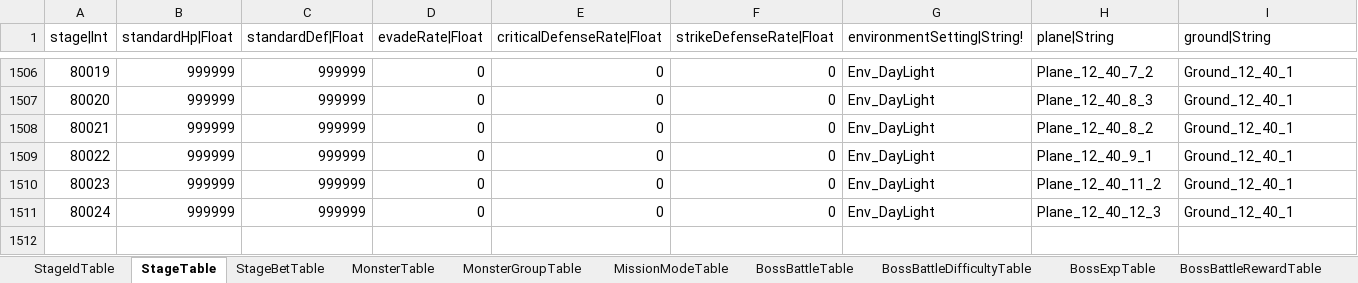
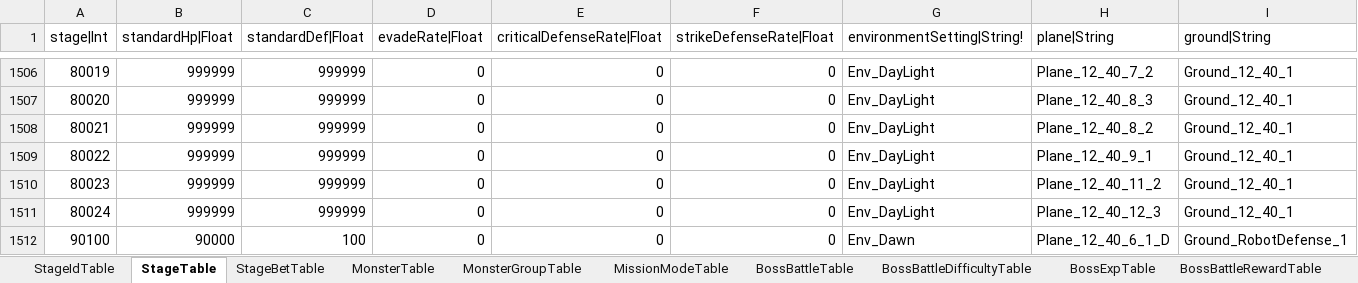
Before and after one commit to hayannal/ProjectNameless, an Excel workbook: Excel/Stage.xlsx, sheet StageTable, drawn as a sheet; only a part is shown, gaps mark what is left out; values as stored, in another font and other column widths than the file's, no borders; rows hold the shown columns only; the diff names each change by its address in the sheet, - before the commit and + after, or states it on an @@ line.

```diff
--- a/Excel/Stage.xlsx (sheet StageTable)
+++ b/Excel/Stage.xlsx (sheet StageTable)
+row 1512: 90100 | 90000 | 100 | 0 | 0 | 0 | Env_Dawn | Plane_12_40_6_1_D | Ground_RobotDefense_1
```
Also changed, not shown: sheet MonsterTable, 3 other files.
